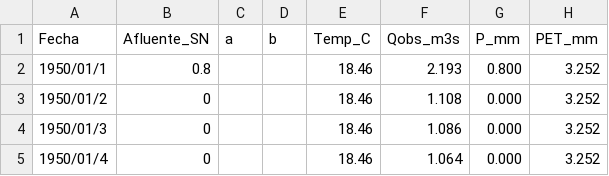
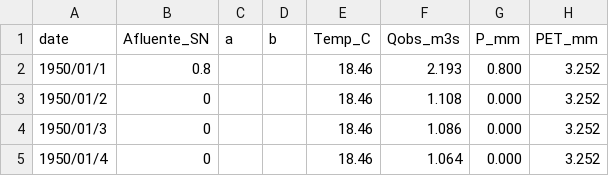
Before and after one commit to uranzea/ModHD, a CSV file: data/Datos_pruba_2.csv, drawn as a sheet; only a part is shown.

Commit message:
Corrige el encabezado del archivo Datos_pruba_2.csv y añade calibraciones para el área de captación de prueba, eliminando el archivo calibrations_example.csv.

```diff
--- a/data/Datos_pruba_2.csv
+++ b/data/Datos_pruba_2.csv
@@ -1,2 +1,2 @@
-Fecha,Afluente_SN,a,b,Temp_C,Qobs_m3s,P_mm,PET_mm
+date,Afluente_SN,a,b,Temp_C,Qobs_m3s,P_mm,PET_mm
 1950/01/1,0.8,,,18.46,2.193,0.800,3.252
```
Also changed, not shown: 2 other files.
